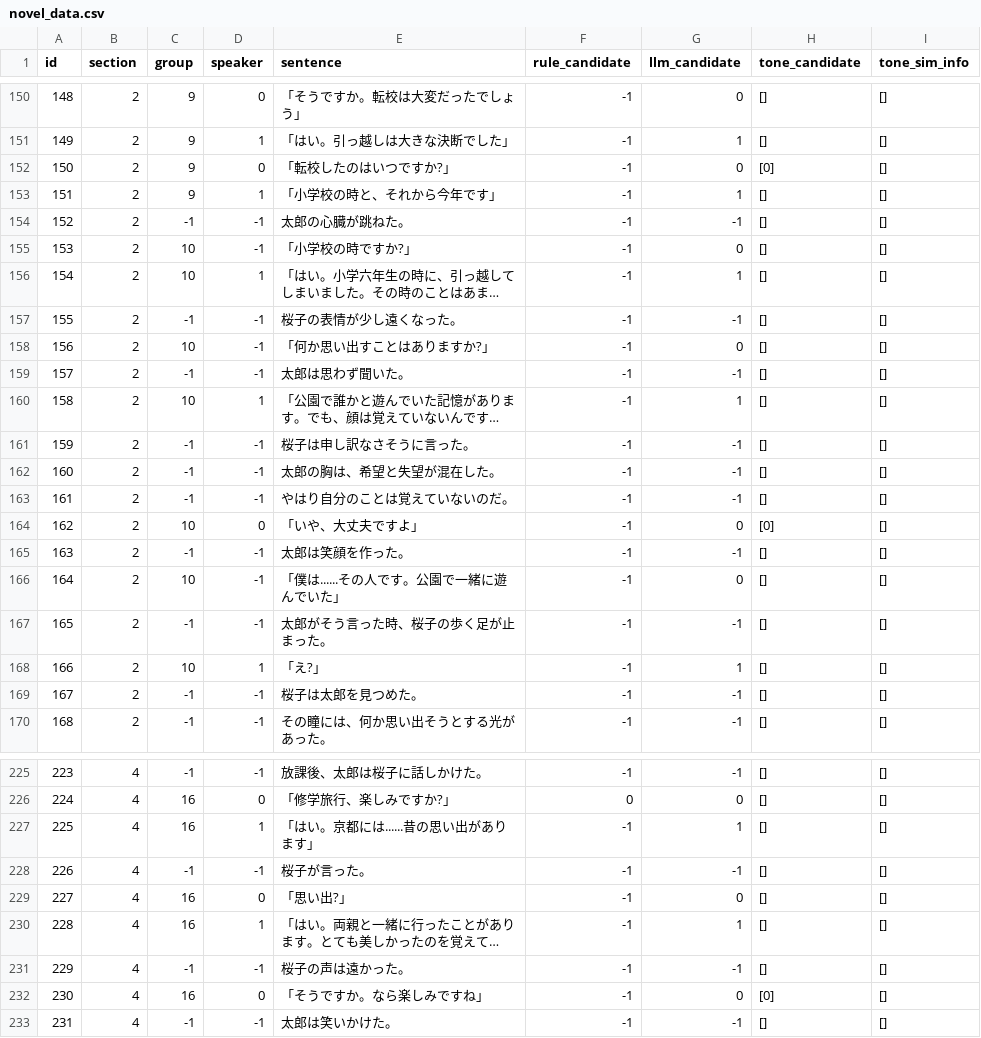
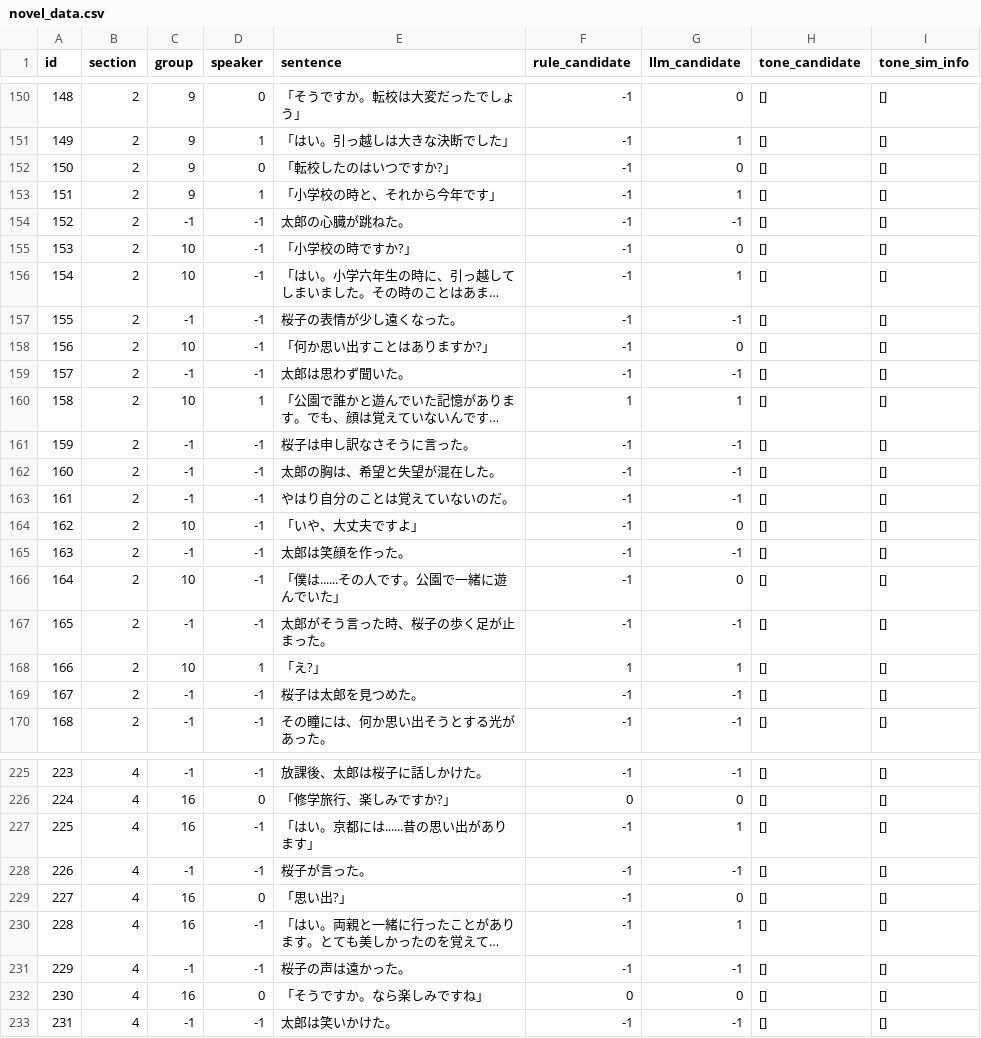
Before and after one commit to ganbon/Novel2DialCorpus, a CSV file: data/result/novel_data.csv, drawn as a sheet; only a part is shown, gaps mark what is left out; long unchanged cells end in …; the diff covers the shown part only; the diff names each change by its address in the sheet, - before the commit and + after, or states it on an @@ line.

```diff
--- a/data/result/novel_data.csv
+++ b/data/result/novel_data.csv
-H152 (tone_candidate): [0]
+H152 (tone_candidate): []
-D156 (speaker): 1
+D156 (speaker): -1
-F160 (rule_candidate): -1
+F160 (rule_candidate): 1
-D164 (speaker): 0
+D164 (speaker): -1
-H164 (tone_candidate): [0]
+H164 (tone_candidate): []
-F168 (rule_candidate): -1
+F168 (rule_candidate): 1
-D227 (speaker): 1
+D227 (speaker): -1
-D230 (speaker): 1
+D230 (speaker): -1
-F232 (rule_candidate): -1
+F232 (rule_candidate): 0
-H232 (tone_candidate): [0]
+H232 (tone_candidate): []
```
Also changed, not shown: 131 edited cells elsewhere in this file, 4 other files.
